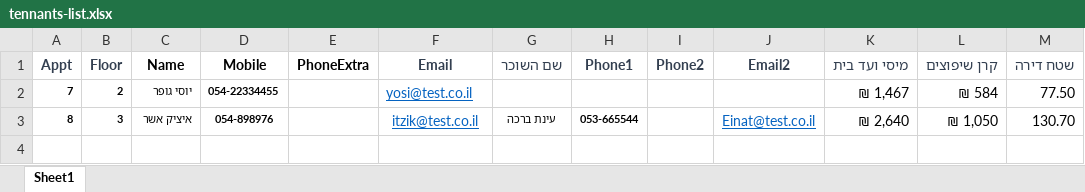
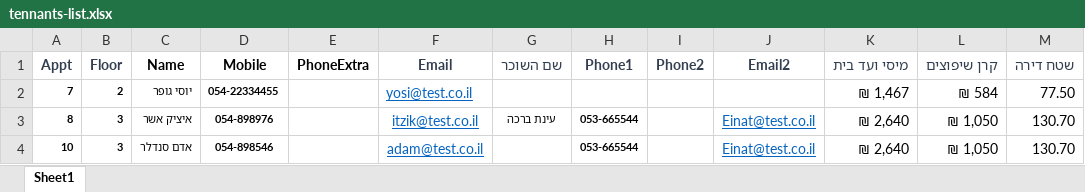
Before and after one commit to shidav-apps/house-commity-payments-with-ai, an Excel workbook: inputs/tennants-list.xlsx, sheet Sheet1, drawn as a sheet; values as stored, in another font and other column widths than the file's, no borders; the diff names each change by its address in the sheet, - before the commit and + after, or states it on an @@ line.

```diff
--- a/inputs/tennants-list.xlsx (sheet Sheet1)
+++ b/inputs/tennants-list.xlsx (sheet Sheet1)
+row 4: 10 | 3 | אדם סנדלר | 054-898546 |  | adam@test.co.il |  | 053-665544 |  | Einat@test.co.il | ₪ 2,640 | ₪ 1,050 | 130.70
```
Also changed, not shown: inputs/payment-history.xlsx, 2 other files.
